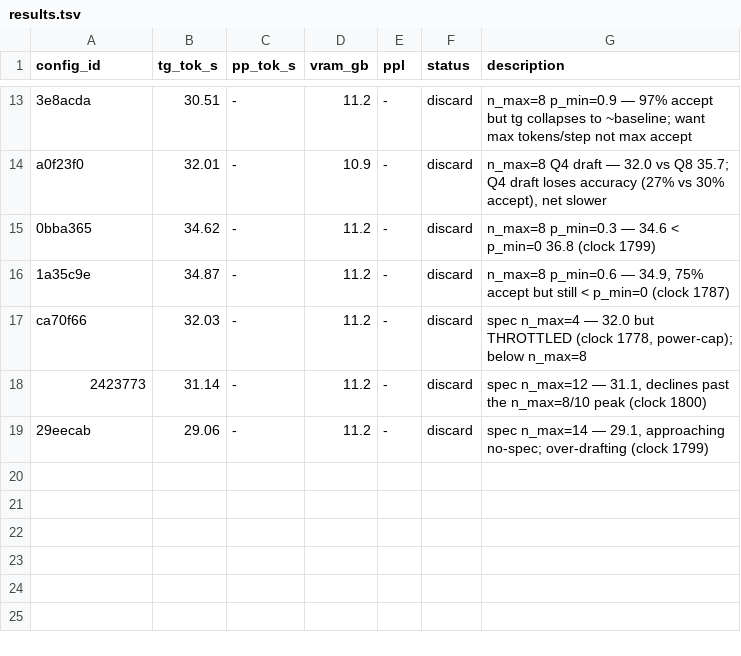
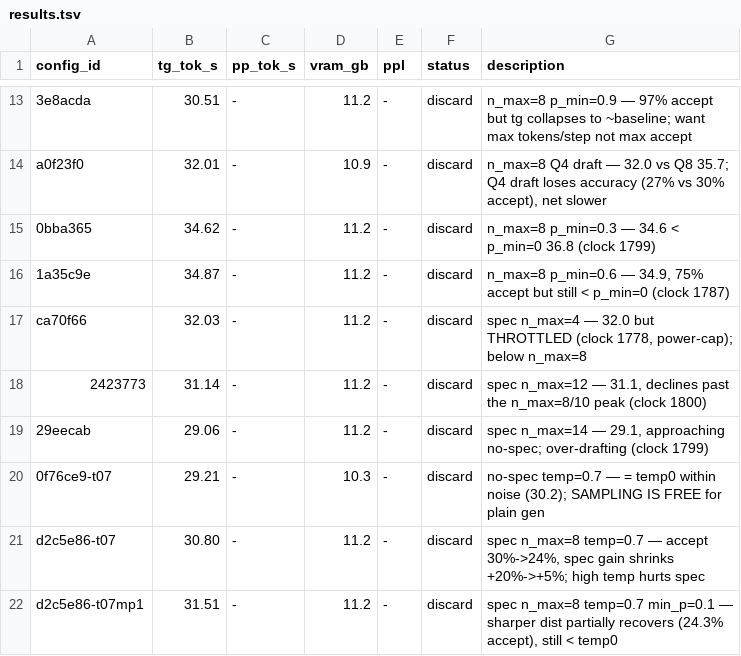
Before and after one commit to FM-gpt/llamacpp-autotune, a TSV file: results.tsv, drawn as a sheet; only a part is shown, gaps mark what is left out.

Commit message:
sampling vs speed: free for plain gen; low temp critical for spec-decode (temp0.7 cuts +20% to +5%)

```diff
--- a/results.tsv
+++ b/results.tsv
@@ -19 +19,4 @@ ca70f66	32.03	-	11.2	-	discard	spec n_max=4 — 32.0 but THROTTLED (clock 1778,
 29eecab	29.06	-	11.2	-	discard	spec n_max=14 — 29.1, approaching no-spec; over-drafting (clock 1799)
+0f76ce9-t07	29.21	-	10.3	-	discard	no-spec temp=0.7 — = temp0 within noise (30.2); SAMPLING IS FREE for plain gen
+d2c5e86-t07	30.80	-	11.2	-	discard	spec n_max=8 temp=0.7 — accept 30%->24%, spec gain shrinks +20%->+5%; high temp hurts spec
+d2c5e86-t07mp1	31.51	-	11.2	-	discard	spec n_max=8 temp=0.7 min_p=0.1 — sharper dist partially recovers (24.3% accept), still < temp0
```
Also changed, not shown: 3 other files.
